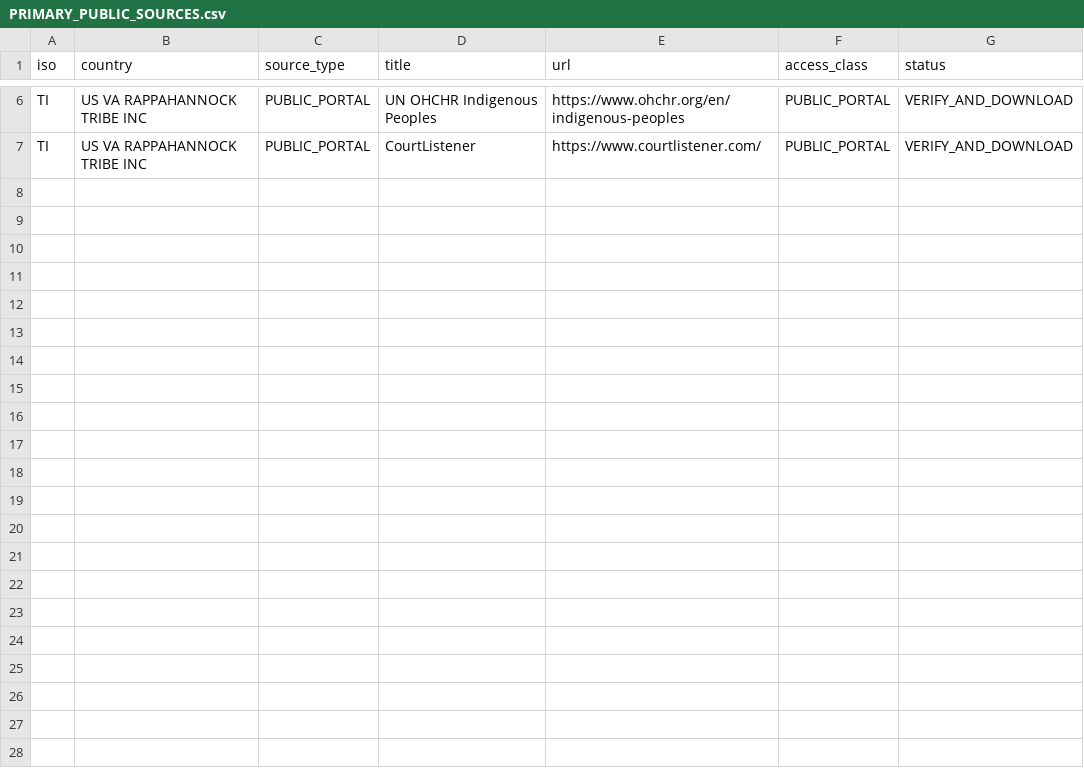
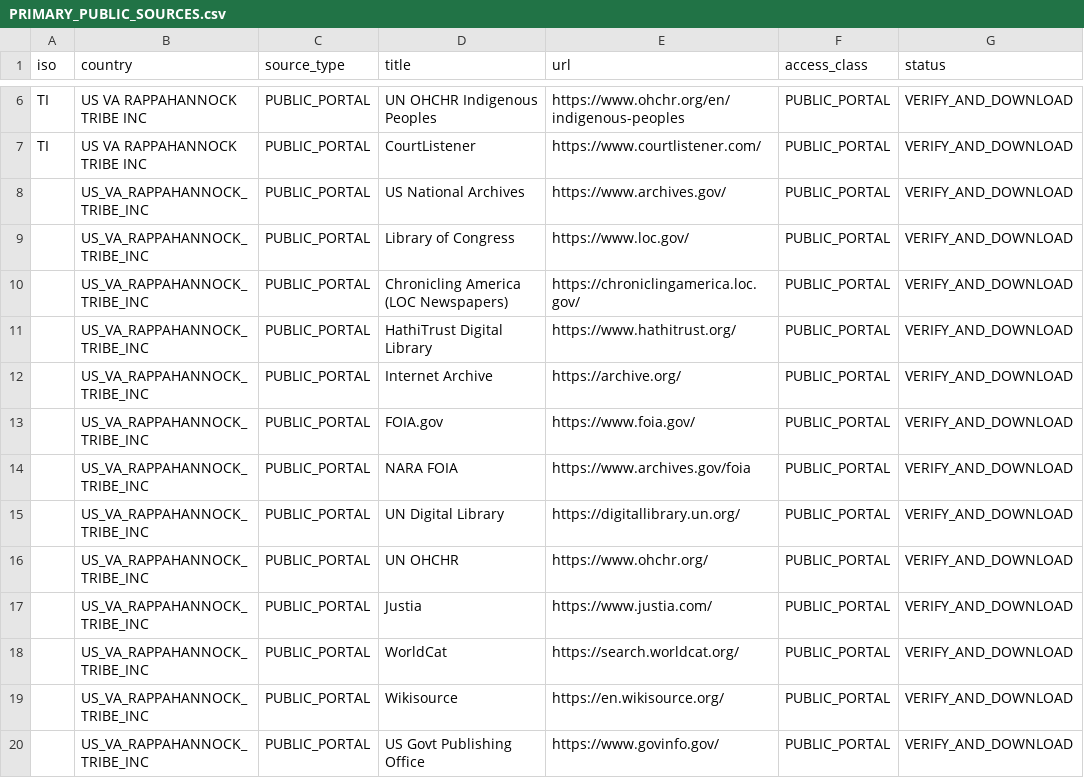
Before and after one commit to GlobalRestitutionAlliance/turtle-island-us-va-rappahannock-tribe-inc-master-litigation, a CSV file: 03_Evidentiary_Exhibits/PRIMARY_PUBLIC_SOURCES.csv, drawn as a sheet; only a part is shown, gaps mark what is left out.

Commit message:
Expand primary public source registries (Batch 2)

```diff
--- a/03_Evidentiary_Exhibits/PRIMARY_PUBLIC_SOURCES.csv
+++ b/03_Evidentiary_Exhibits/PRIMARY_PUBLIC_SOURCES.csv
@@ -7 +7,14 @@ TI,US VA RAPPAHANNOCK TRIBE INC,PUBLIC_PORTAL,UN OHCHR Indigenous Peoples,https:
 TI,US VA RAPPAHANNOCK TRIBE INC,PUBLIC_PORTAL,CourtListener,https://www.courtlistener.com/,PUBLIC_PORTAL,VERIFY_AND_DOWNLOAD
+,US_VA_RAPPAHANNOCK_TRIBE_INC,PUBLIC_PORTAL,US National Archives,https://www.archives.gov/,PUBLIC_PORTAL,VERIFY_AND_DOWNLOAD
+,US_VA_RAPPAHANNOCK_TRIBE_INC,PUBLIC_PORTAL,Library of Congress,https://www.loc.gov/,PUBLIC_PORTAL,VERIFY_AND_DOWNLOAD
+,US_VA_RAPPAHANNOCK_TRIBE_INC,PUBLIC_PORTAL,Chronicling America (LOC Newspapers),https://chroniclingamerica.loc.gov/,PUBLIC_PORTAL,VERIFY_AND_DOWNLOAD
+,US_VA_RAPPAHANNOCK_TRIBE_INC,PUBLIC_PORTAL,HathiTrust Digital Library,https://www.hathitrust.org/,PUBLIC_PORTAL,VERIFY_AND_DOWNLOAD
+,US_VA_RAPPAHANNOCK_TRIBE_INC,PUBLIC_PORTAL,Internet Archive,https://archive.org/,PUBLIC_PORTAL,VERIFY_AND_DOWNLOAD
+,US_VA_RAPPAHANNOCK_TRIBE_INC,PUBLIC_PORTAL,FOIA.gov,https://www.foia.gov/,PUBLIC_PORTAL,VERIFY_AND_DOWNLOAD
+,US_VA_RAPPAHANNOCK_TRIBE_INC,PUBLIC_PORTAL,NARA FOIA,https://www.archives.gov/foia,PUBLIC_PORTAL,VERIFY_AND_DOWNLOAD
+,US_VA_RAPPAHANNOCK_TRIBE_INC,PUBLIC_PORTAL,UN Digital Library,https://digitallibrary.un.org/,PUBLIC_PORTAL,VERIFY_AND_DOWNLOAD
+,US_VA_RAPPAHANNOCK_TRIBE_INC,PUBLIC_PORTAL,UN OHCHR,https://www.ohchr.org/,PUBLIC_PORTAL,VERIFY_AND_DOWNLOAD
+,US_VA_RAPPAHANNOCK_TRIBE_INC,PUBLIC_PORTAL,Justia,https://www.justia.com/,PUBLIC_PORTAL,VERIFY_AND_DOWNLOAD
+,US_VA_RAPPAHANNOCK_TRIBE_INC,PUBLIC_PORTAL,WorldCat,https://search.worldcat.org/,PUBLIC_PORTAL,VERIFY_AND_DOWNLOAD
+,US_VA_RAPPAHANNOCK_TRIBE_INC,PUBLIC_PORTAL,Wikisource,https://en.wikisource.org/,PUBLIC_PORTAL,VERIFY_AND_DOWNLOAD
+,US_VA_RAPPAHANNOCK_TRIBE_INC,PUBLIC_PORTAL,US Govt Publishing Office,https://www.govinfo.gov/,PUBLIC_PORTAL,VERIFY_AND_DOWNLOAD
```
Also changed, not shown: 2 other files.
